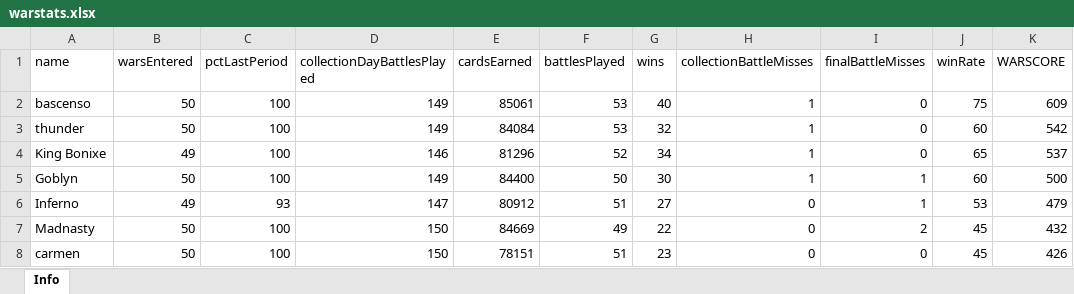
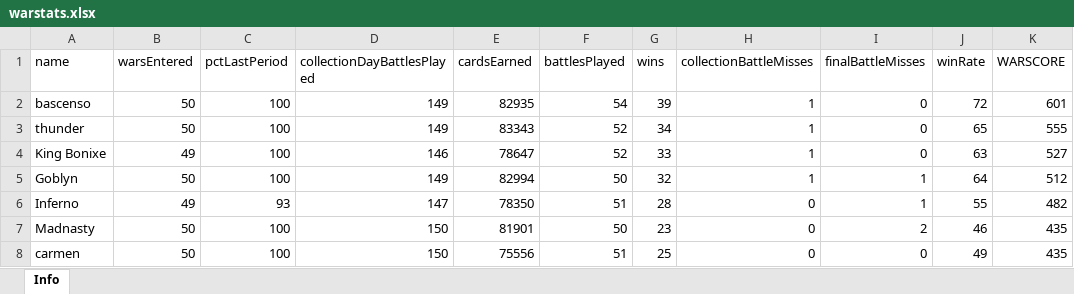
Before and after one commit to bascenso/alkateia, an Excel workbook: docs/data/warstats.xlsx, sheet Info, drawn as a sheet; only a part is shown; values as stored, in another font and other column widths than the file's, no borders; the diff covers the shown part only; the diff names each change by its address in the sheet, - before the commit and + after, or states it on an @@ line.

```diff
--- a/docs/data/warstats.xlsx (sheet Info)
+++ b/docs/data/warstats.xlsx (sheet Info)
-E2 (cardsEarned): 85061
+E2 (cardsEarned): 82935
-F2 (battlesPlayed): 53
+F2 (battlesPlayed): 54
-G2 (wins): 40
+G2 (wins): 39
-J2 (winRate): 75
+J2 (winRate): 72
-K2 (WARSCORE): 609
+K2 (WARSCORE): 601
-E3 (cardsEarned): 84084
+E3 (cardsEarned): 83343
-F3 (battlesPlayed): 53
+F3 (battlesPlayed): 52
-G3 (wins): 32
+G3 (wins): 34
-J3 (winRate): 60
+J3 (winRate): 65
-K3 (WARSCORE): 542
+K3 (WARSCORE): 555
-E4 (cardsEarned): 81296
+E4 (cardsEarned): 78647
-G4 (wins): 34
+G4 (wins): 33
-J4 (winRate): 65
+J4 (winRate): 63
-K4 (WARSCORE): 537
+K4 (WARSCORE): 527
-E5 (cardsEarned): 84400
+E5 (cardsEarned): 82994
-G5 (wins): 30
+G5 (wins): 32
-J5 (winRate): 60
+J5 (winRate): 64
-K5 (WARSCORE): 500
+K5 (WARSCORE): 512
-E6 (cardsEarned): 80912
+E6 (cardsEarned): 78350
-G6 (wins): 27
+G6 (wins): 28
-J6 (winRate): 53
+J6 (winRate): 55
-K6 (WARSCORE): 479
+K6 (WARSCORE): 482
-E7 (cardsEarned): 84669
+E7 (cardsEarned): 81901
-F7 (battlesPlayed): 49
+F7 (battlesPlayed): 50
-G7 (wins): 22
+G7 (wins): 23
-J7 (winRate): 45
+J7 (winRate): 46
-K7 (WARSCORE): 432
+K7 (WARSCORE): 435
-E8 (cardsEarned): 78151
+E8 (cardsEarned): 75556
-G8 (wins): 23
+G8 (wins): 25
-J8 (winRate): 45
+J8 (winRate): 49
-K8 (WARSCORE): 426
+K8 (WARSCORE): 435
```
Also changed, not shown: 11 added rows, 15 removed rows and 138 edited cells elsewhere in this sheet, docs/data/memberstats.xlsx, docs/data/warmap.xlsx, 11 other files.
